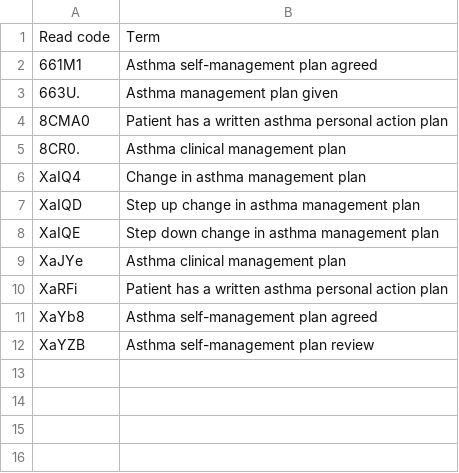
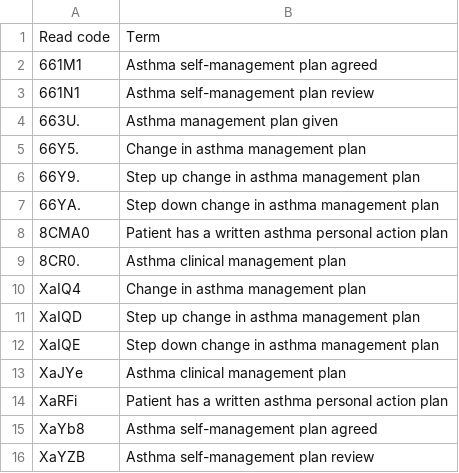
Before and after one commit to elsie-h/read_codes, a CSV file: lists_out/asthma_plan.csv, drawn as a sheet; the diff names each change by its address in the sheet, - before the commit and + after, or states it on an @@ line.

```diff
--- a/lists_out/asthma_plan.csv
+++ b/lists_out/asthma_plan.csv
+row 3: 661N1 | Asthma self-management plan review
+row 5: 66Y5. | Change in asthma management plan
+row 6: 66Y9. | Step up change in asthma management plan
+row 7: 66YA. | Step down change in asthma management plan
```
Also changed, not shown: lists_out/asthma_diagnosis.csv, 2 other files.
